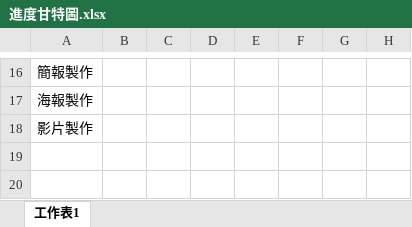
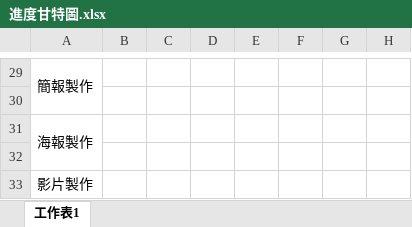
Before and after one commit to bbblu/courtesy-umbrella-docs, an Excel workbook: files/Excel/進度甘特圖.xlsx, sheet 工作表1, drawn as a sheet; only a part is shown, gaps mark what is left out; values as stored, in another font and other column widths than the file's, no cell formats; addresses are those after the commit; rows hold the shown columns only; the diff covers the shown part only; the diff names each change by its address in the sheet, - before the commit and + after, or states it on an @@ line.

```diff
--- a/files/Excel/進度甘特圖.xlsx (sheet 工作表1)
+++ b/files/Excel/進度甘特圖.xlsx (sheet 工作表1)
+A29:A30 merged
+row 30: (empty)
+A31:A32 merged
+row 32: (empty)
```
Also changed, not shown: 13 added rows, 2 edited cells and merged cells elsewhere in this sheet, cell formats.
